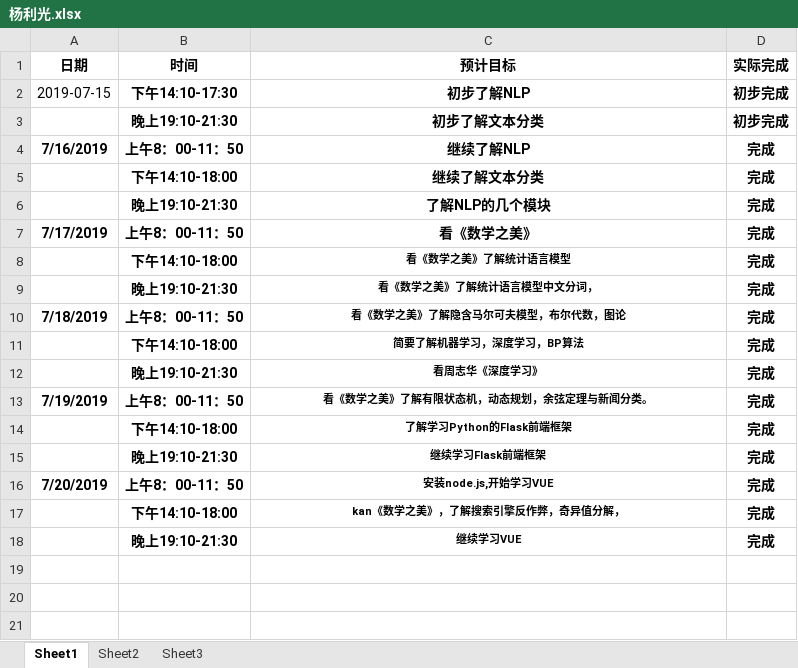
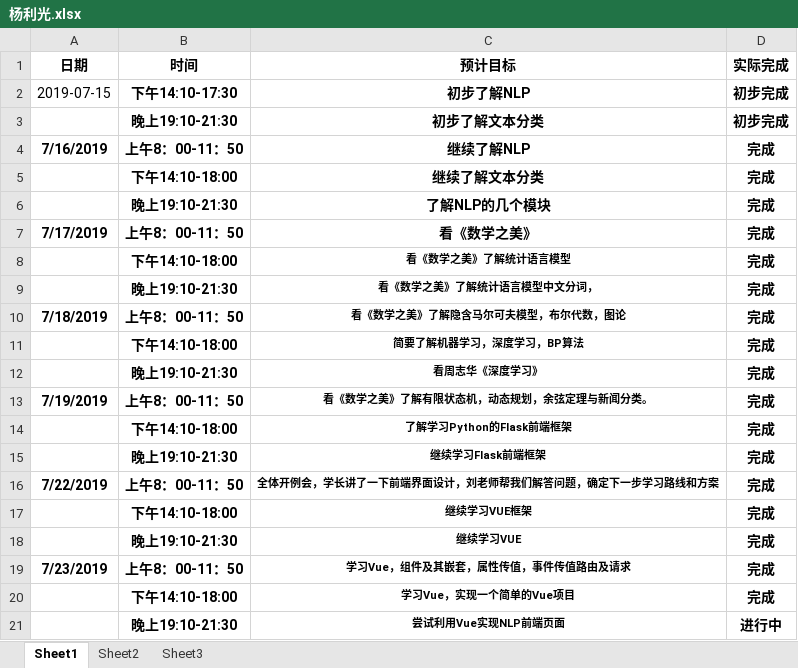
Before and after one commit to niuniu1122/guard, an Excel workbook: doc/log/杨利光.xlsx, sheet Sheet1, drawn as a sheet; values as stored, in another font and other column widths than the file's, no borders; the diff names each change by its address in the sheet, - before the commit and + after, or states it on an @@ line.

Commit message:
log

```diff
--- a/doc/log/杨利光.xlsx (sheet Sheet1)
+++ b/doc/log/杨利光.xlsx (sheet Sheet1)
-A16 (日期): 7/20/2019
+A16 (日期): 7/22/2019
-C16 (预计目标): 安装node.js,开始学习VUE
+C16 (预计目标): 全体开例会，学长讲了一下前端界面设计，刘老师帮我们解答问题，确定下一步学习路线和方案
-C17 (预计目标): kan《数学之美》，了解搜索引擎反作弊，奇异值分解，
+C17 (预计目标): 继续学习VUE框架
+row 19: 7/23/2019 | 上午8：00-11：50 | 学习Vue，组件及其嵌套，属性传值，事件传值路由及请求 | 完成
+row 20:  | 下午14:10-18:00 | 学习Vue，实现一个简单的Vue项目 | 完成
+row 21:  | 晚上19:10-21:30 | 尝试利用Vue实现NLP前端页面 | 进行中
```
